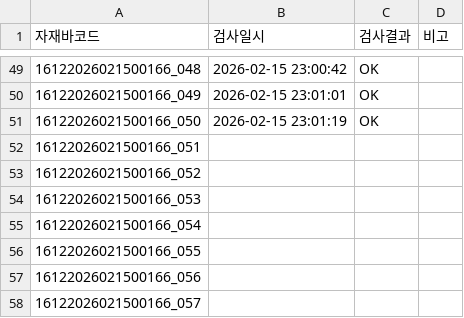
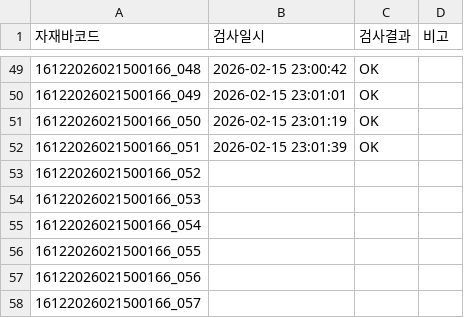
Before and after one commit to samcho93/fandata, a CSV file: Result/20260215/PWO202602-0085_20260215_0900-1400.csv, drawn as a sheet; only a part is shown, gaps mark what is left out.

```diff
--- a/Result/20260215/PWO202602-0085_20260215_0900-1400.csv
+++ b/Result/20260215/PWO202602-0085_20260215_0900-1400.csv
@@ -51,3 +51,3 @@
 16122026021500166_050,2026-02-15 23:01:19,OK,
-16122026021500166_051,,,
+16122026021500166_051,2026-02-15 23:01:39,OK,
 16122026021500166_052,,,
```
Also changed, not shown: 10 other files.
